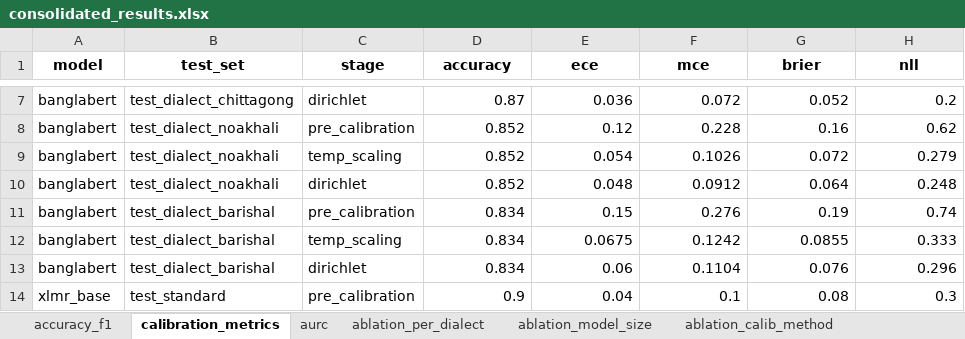
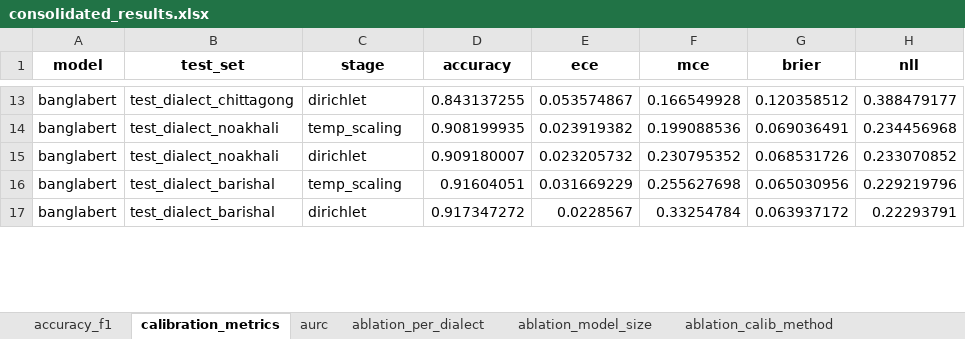
Before and after one commit to TahlilMahfuz/iccit2026-bangla-dialect-calibration, an Excel workbook: outputs/consolidated_results.xlsx, sheet calibration_metrics, drawn as a sheet; only a part is shown, gaps mark what is left out; values as stored, in another font and other column widths than the file's, no borders; removed rows and columns are numbered as before the commit, all else as after; the diff covers the shown part only; the diff names each change by its address in the sheet, - before the commit and + after, or states it on an @@ line.

```diff
--- a/outputs/consolidated_results.xlsx (sheet calibration_metrics)
+++ b/outputs/consolidated_results.xlsx (sheet calibration_metrics)
-D13 (accuracy): 0.87
+D13 (accuracy): 0.843137255
-E13 (ece): 0.036
+E13 (ece): 0.053574867
-F13 (mce): 0.072
+F13 (mce): 0.166549928
-G13 (brier): 0.052
+G13 (brier): 0.120358512
-H13 (nll): 0.2
+H13 (nll): 0.388479177
-row 8: banglabert | test_dialect_noakhali | pre_calibration | 0.852 | 0.12 | 0.228 | 0.16 | 0.62
-D14 (accuracy): 0.852
+D14 (accuracy): 0.908199935
-E14 (ece): 0.054
+E14 (ece): 0.023919382
-F14 (mce): 0.1026
+F14 (mce): 0.199088536
-G14 (brier): 0.072
+G14 (brier): 0.069036491
-H14 (nll): 0.279
+H14 (nll): 0.234456968
-D15 (accuracy): 0.852
+D15 (accuracy): 0.909180007
-E15 (ece): 0.048
+E15 (ece): 0.023205732
-F15 (mce): 0.0912
+F15 (mce): 0.230795352
-G15 (brier): 0.064
+G15 (brier): 0.068531726
-H15 (nll): 0.248
+H15 (nll): 0.233070852
-row 11: banglabert | test_dialect_barishal | pre_calibration | 0.834 | 0.15 | 0.276 | 0.19 | 0.74
-D16 (accuracy): 0.834
+D16 (accuracy): 0.91604051
-E16 (ece): 0.0675
+E16 (ece): 0.031669229
-F16 (mce): 0.1242
+F16 (mce): 0.255627698
-G16 (brier): 0.0855
+G16 (brier): 0.065030956
-H16 (nll): 0.333
+H16 (nll): 0.229219796
-D17 (accuracy): 0.834
+D17 (accuracy): 0.917347272
-E17 (ece): 0.06
+E17 (ece): 0.0228567
-F17 (mce): 0.1104
+F17 (mce): 0.33254784
-G17 (brier): 0.076
+G17 (brier): 0.063937172
-H17 (nll): 0.296
+H17 (nll): 0.22293791
-row 14: xlmr_base | test_standard | pre_calibration | 0.9 | 0.04 | 0.1 | 0.08 | 0.3
```
Also changed, not shown: 7 added rows, 8 removed rows and 100 edited cells elsewhere in this sheet, sheet ablation_calib_method, sheet aurc, sheet accuracy_f1, sheet ablation_per_dialect, sheet ablation_model_size, sheet vocab_overlap, 13 other files.
